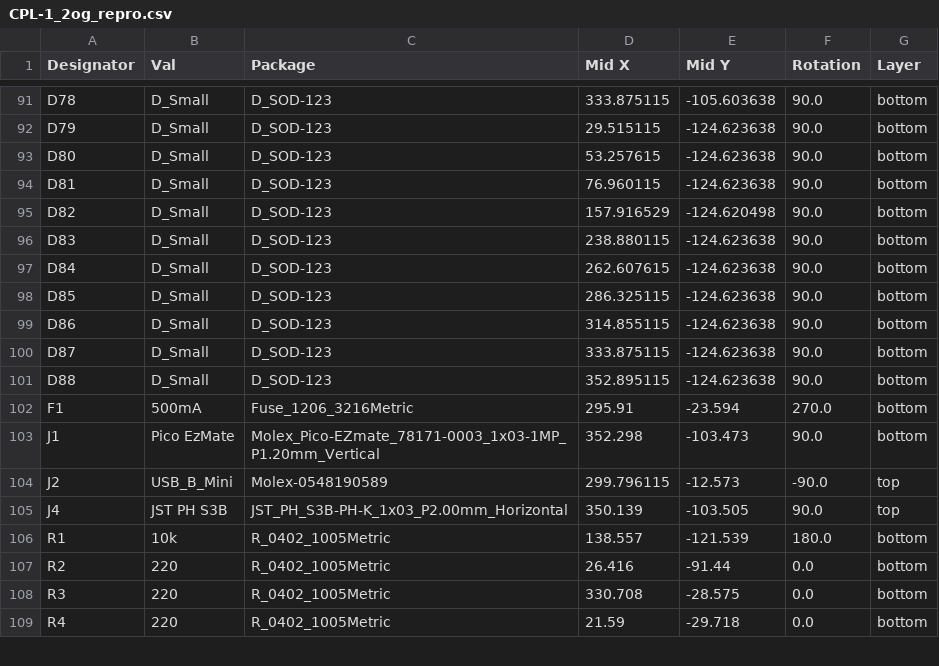
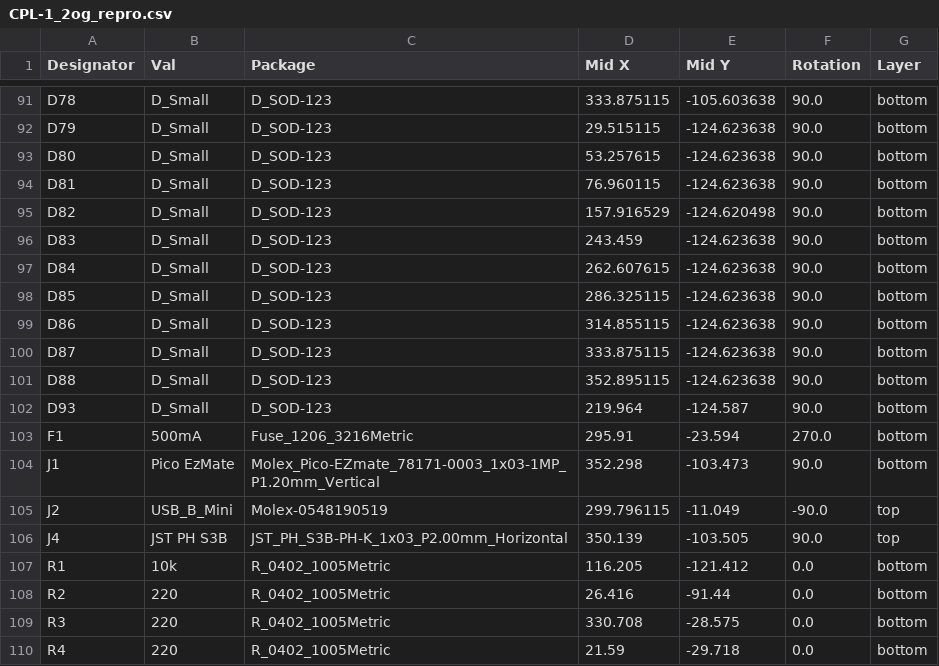
Before and after one commit to zhol0777/1.2og_pcb_clone, a CSV file: pcb/jlcpcb/production_files/CPL-1_2og_repro.csv, drawn as a sheet; only a part is shown, gaps mark what is left out.

```diff
--- a/pcb/jlcpcb/production_files/CPL-1_2og_repro.csv
+++ b/pcb/jlcpcb/production_files/CPL-1_2og_repro.csv
@@ -95,3 +95,3 @@ D81,D_Small,D_SOD-123,76.960115,-124.623638,90.0,bottom
 D82,D_Small,D_SOD-123,157.916529,-124.620498,90.0,bottom
-D83,D_Small,D_SOD-123,238.880115,-124.623638,90.0,bottom
+D83,D_Small,D_SOD-123,243.459,-124.623638,90.0,bottom
 D84,D_Small,D_SOD-123,262.607615,-124.623638,90.0,bottom
@@ -101,7 +101,8 @@ D87,D_Small,D_SOD-123,333.875115,-124.623638,90.0,bottom
 D88,D_Small,D_SOD-123,352.895115,-124.623638,90.0,bottom
+D93,D_Small,D_SOD-123,219.964,-124.587,90.0,bottom
 F1,500mA,Fuse_1206_3216Metric,295.91,-23.594,270.0,bottom
 J1,Pico EzMate,Molex_Pico-EZmate_78171-0003_1x03-1MP_P1.20mm_Vertical,352.298,-103.473,90.0,bottom
-J2,USB_B_Mini,Molex-0548190589,299.796115,-12.573,-90.0,top
+J2,USB_B_Mini,Molex-0548190519,299.796115,-11.049,-90.0,top
 J4,JST PH S3B,JST_PH_S3B-PH-K_1x03_P2.00mm_Horizontal,350.139,-103.505,90.0,top
-R1,10k,R_0402_1005Metric,138.557,-121.539,180.0,bottom
+R1,10k,R_0402_1005Metric,116.205,-121.412,0.0,bottom
 R2,220,R_0402_1005Metric,26.416,-91.44,0.0,bottom
```
Also changed, not shown: pcb/jlcpcb/production_files/BOM-1_2og_repro.csv, 22 other files.
